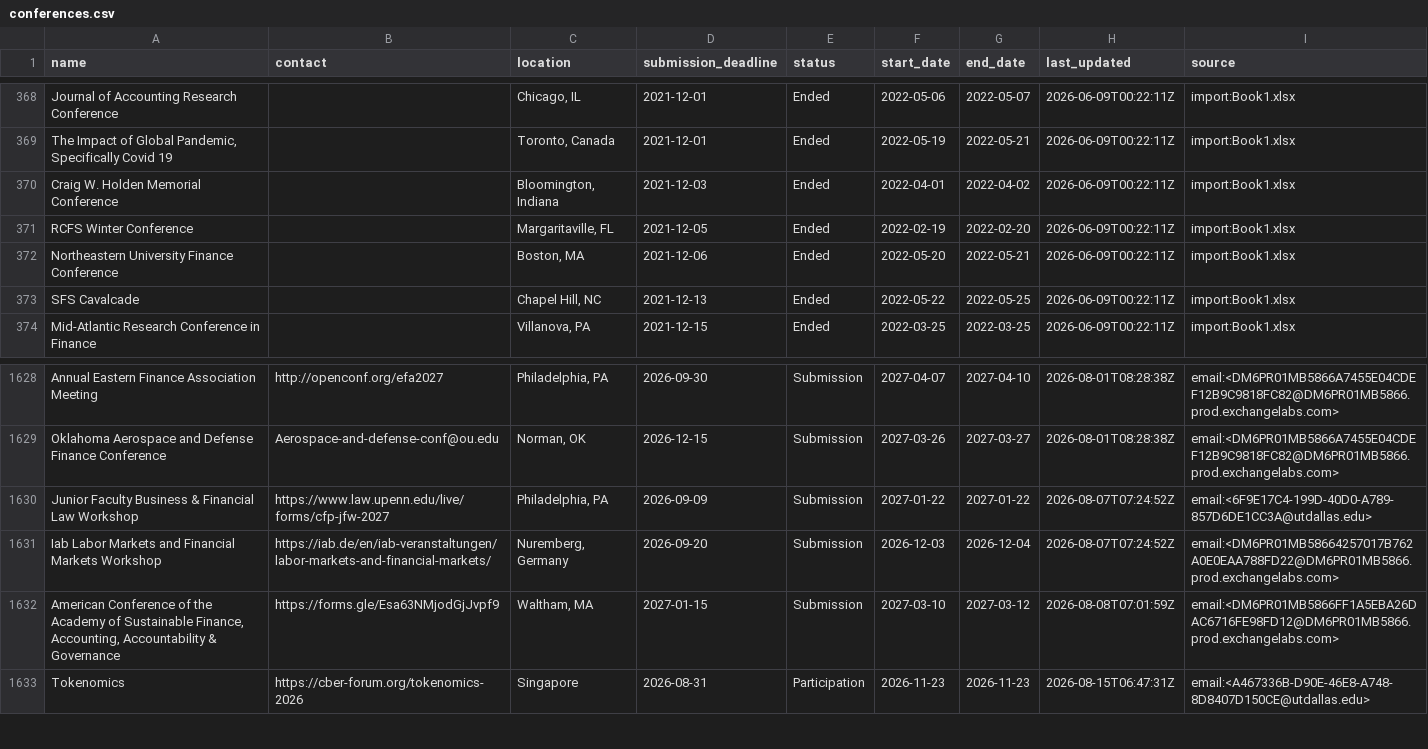
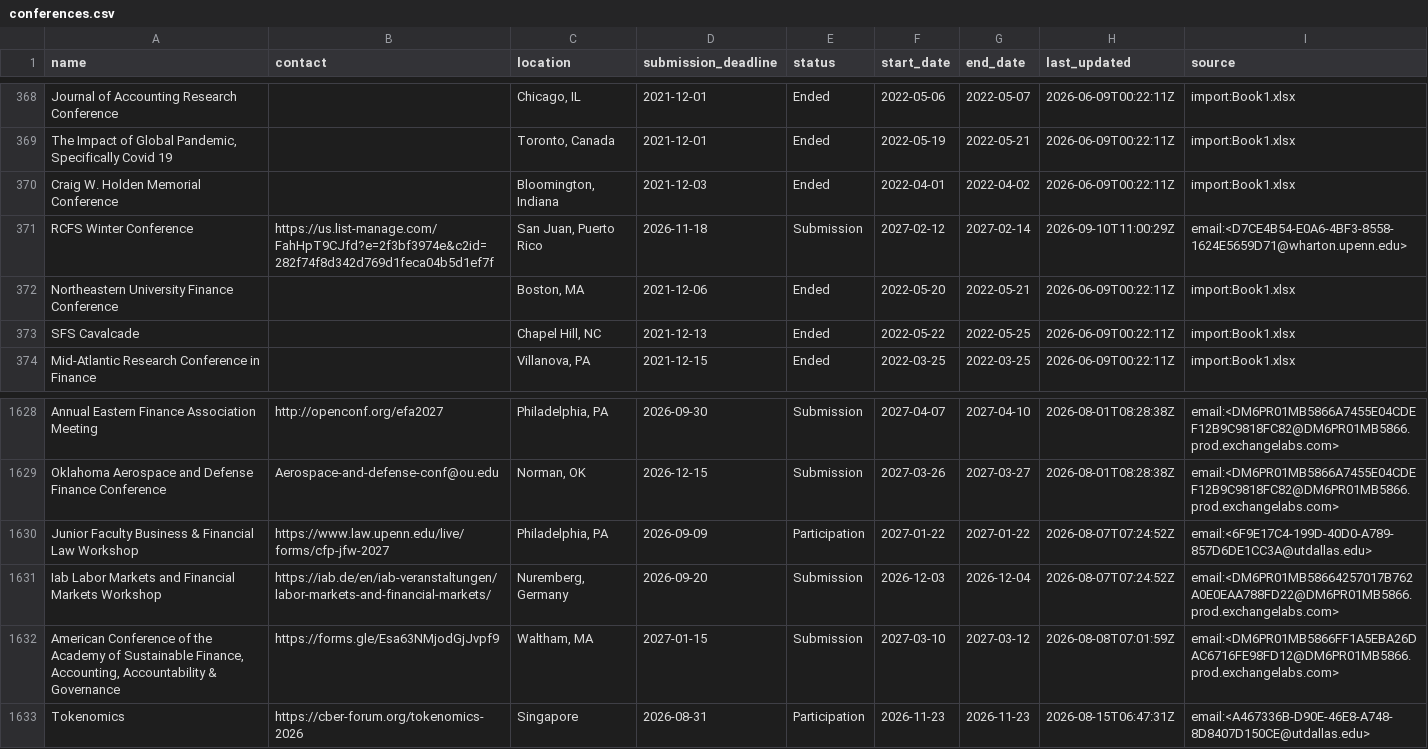
Before and after one commit to theaccountant-ab/Conference-Tracker, a CSV file: conferences.csv, drawn as a sheet; only a part is shown, gaps mark what is left out.

```diff
--- a/conferences.csv
+++ b/conferences.csv
@@ -370,3 +370,3 @@ Journal of Accounting Research Conference,,"Chicago, IL",2021-12-01,Ended,2022-0
 Craig W. Holden Memorial Conference,,"Bloomington, Indiana",2021-12-03,Ended,2022-04-01,2022-04-02,2026-06-09T00:22:11Z,import:Book1.xlsx
-RCFS Winter Conference,,"Margaritaville, FL",2021-12-05,Ended,2022-02-19,2022-02-20,2026-06-09T00:22:11Z,import:Book1.xlsx
+RCFS Winter Conference,https://us.list-manage.com/FahHpT9CJfd?e=2f3bf3974e&c2id=282f74f8d342d769d1feca04b5d1ef7f,"San Juan, Puerto Rico",2026-11-18,Submission,2027-02-12,2027-02-14,2026-09-10T11:00:29Z,email:<D7CE4B54-E0A6-4BF3-8558-1624E5659D71@wharton.upenn.edu>
 Northeastern University Finance Conference,,"Boston, MA",2021-12-06,Ended,2022-05-20,2022-05-21,2026-06-09T00:22:11Z,import:Book1.xlsx
@@ -1629,3 +1629,3 @@ Annual Eastern Finance Association Meeting,http://openconf.org/efa2027,"Philadel
 Oklahoma Aerospace and Defense Finance Conference,Aerospace-and-defense-conf@ou.edu,"Norman, OK",2026-12-15,Submission,2027-03-26,2027-03-27,2026-08-01T08:28:38Z,email:<DM6PR01MB5866A7455E04CDEF12B9C9818FC82@DM6PR01MB5866.prod.exchangelabs.com>
-Junior Faculty Business & Financial Law Workshop,https://www.law.upenn.edu/live/forms/cfp-jfw-2027,"Philadelphia, PA",2026-09-09,Submission,2027-01-22,2027-01-22,2026-08-07T07:24:52Z,email:<6F9E17C4-199D-40D0-A789-857D6DE1CC3A@utdallas.edu>
+Junior Faculty Business & Financial Law Workshop,https://www.law.upenn.edu/live/forms/cfp-jfw-2027,"Philadelphia, PA",2026-09-09,Participation,2027-01-22,2027-01-22,2026-08-07T07:24:52Z,email:<6F9E17C4-199D-40D0-A789-857D6DE1CC3A@utdallas.edu>
 Iab Labor Markets and Financial Markets Workshop,https://iab.de/en/iab-veranstaltungen/labor-markets-and-financial-markets/,"Nuremberg, Germany",2026-09-20,Submission,2026-12-03,2026-12-04,2026-08-07T07:24:52Z,email:<DM6PR01MB58664257017B762A0E0EAA788FD22@DM6PR01MB5866.prod.exchangelabs.com>
```
Also changed, not shown: 1 other file.
